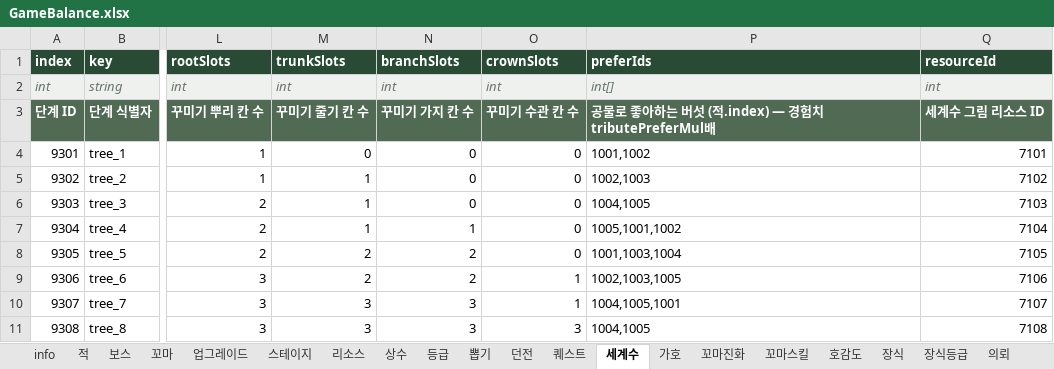
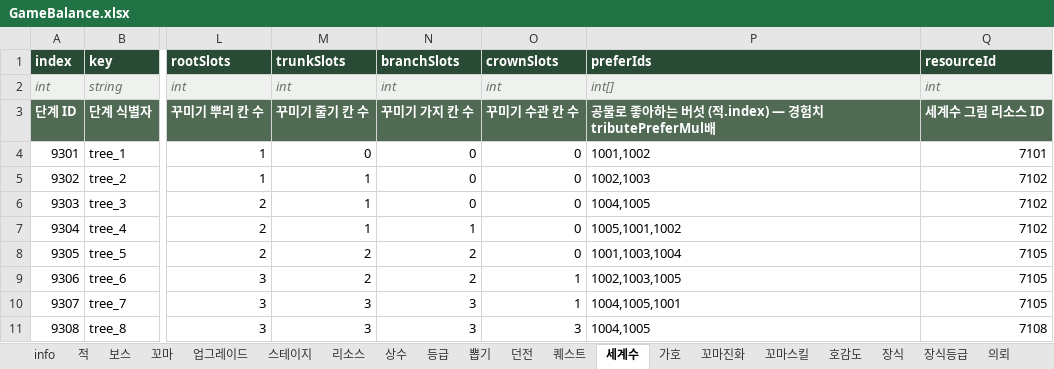
Before and after one commit to LKH1134/MMM_Mobile, an Excel workbook: Assets/Data/Tables/GameBalance.xlsx, sheet 세계수, drawn as a sheet; only a part is shown, gaps mark what is left out; values as stored, in another font and other column widths than the file's, no borders; the diff names each change by its address in the sheet, - before the commit and + after, or states it on an @@ line.

```diff
--- a/Assets/Data/Tables/GameBalance.xlsx (sheet 세계수)
+++ b/Assets/Data/Tables/GameBalance.xlsx (sheet 세계수)
-Q6 (resourceId): 7103
+Q6 (resourceId): 7102
-Q7 (resourceId): 7104
+Q7 (resourceId): 7102
-Q9 (resourceId): 7106
+Q9 (resourceId): 7105
-Q10 (resourceId): 7107
+Q10 (resourceId): 7105
```
Also changed, not shown: sheet 리소스, 27 other files.
